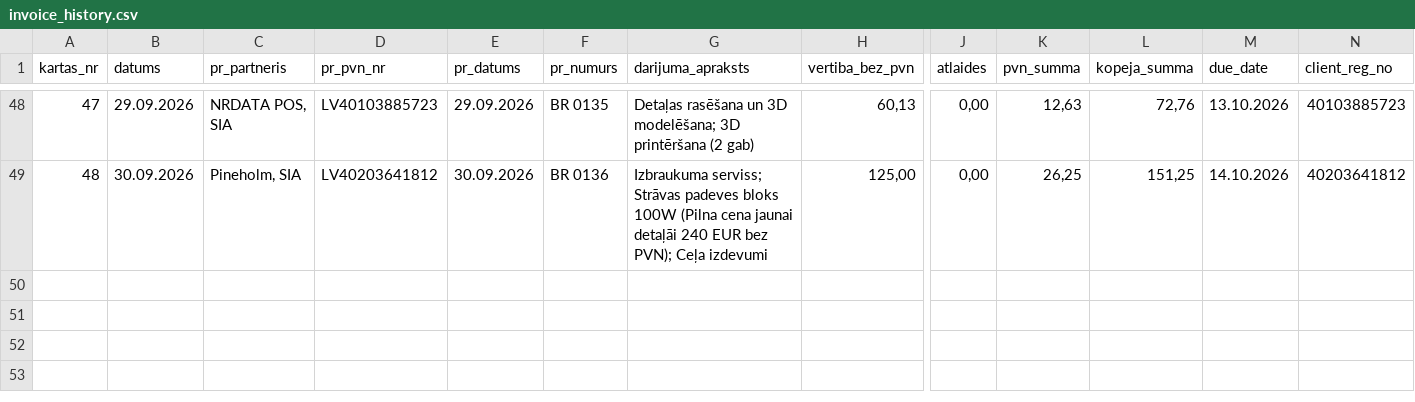
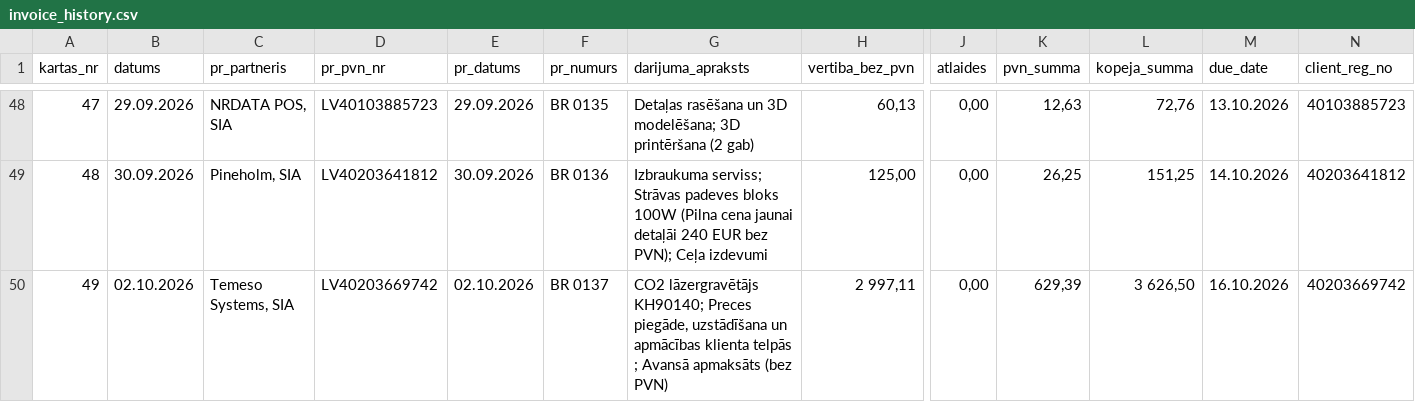
Before and after one commit to Andzhss/OnlinePavadzimes, a CSV file: OnlinePavadzimes/invoice_history.csv, drawn as a sheet; only a part is shown, gaps mark what is left out; rows hold the shown columns only; ↵ is a line break in a cell; the diff names each change by its address in the sheet, - before the commit and + after, or states it on an @@ line.

Commit message:
Pievieno BR 0137

```diff
--- a/OnlinePavadzimes/invoice_history.csv
+++ b/OnlinePavadzimes/invoice_history.csv
+row 50: 49 | 02.10.2026 | Temeso Systems, SIA | LV40203669742 | 02.10.2026 | BR 0137 | CO2 lāzergravētājs KH90140; Preces piegāde, uzstādīšana un ↵ apmācības klienta telpās ↵ ; Avansā apmaksāts (bez PVN) | 2 997,11 | 0,00 | 629,39 | 3 626,50 | 16.10.2026 | 40203669742
```
